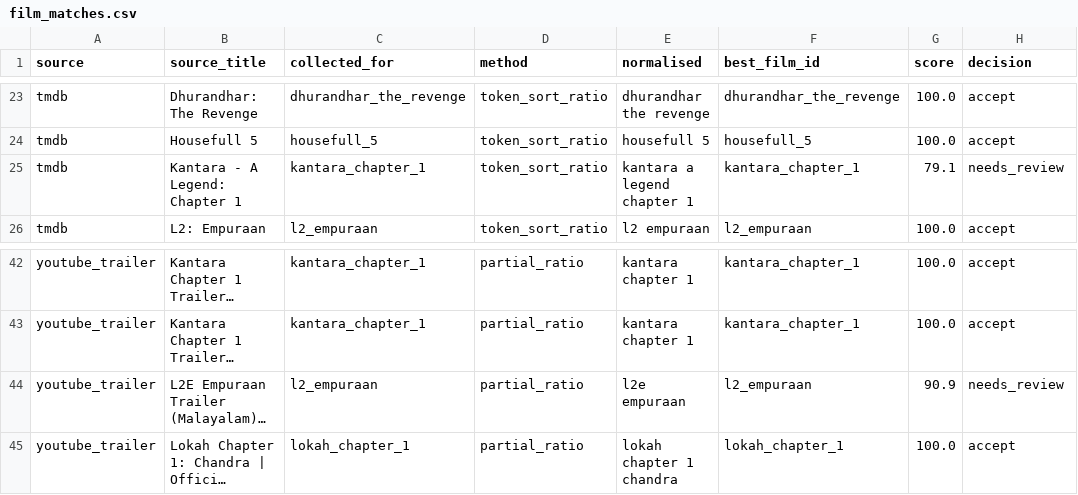
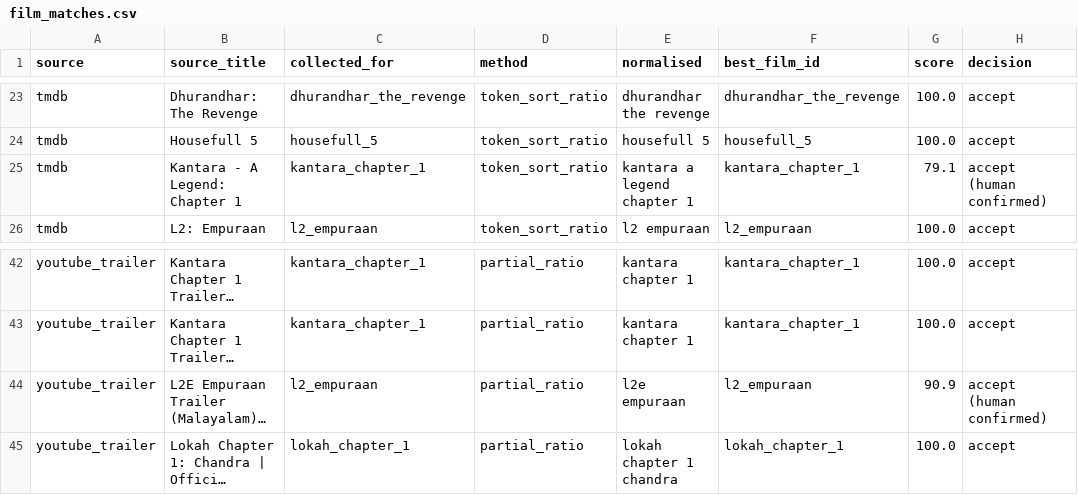
Before and after one commit to Shubhaditya14/Case-Study-A-Release-Day-Radar, a CSV file: data/clean/film_matches.csv, drawn as a sheet; only a part is shown, gaps mark what is left out; long unchanged cells end in …; the diff names each change by its address in the sheet, - before the commit and + after, or states it on an @@ line.

Commit message:
M9: two fuzzy matches human-confirmed

```diff
--- a/data/clean/film_matches.csv
+++ b/data/clean/film_matches.csv
-H25 (decision): needs_review
+H25 (decision): accept (human confirmed)
-H44 (decision): needs_review
+H44 (decision): accept (human confirmed)
```
Also changed, not shown: outputs/cleaning_log.csv, 4 other files.
